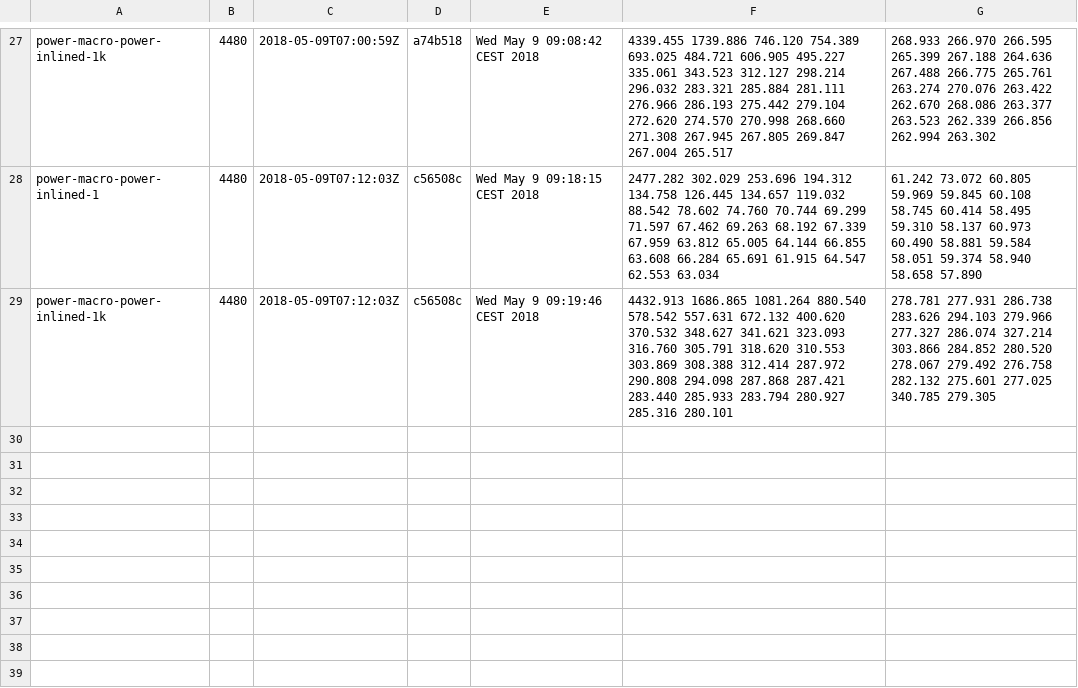
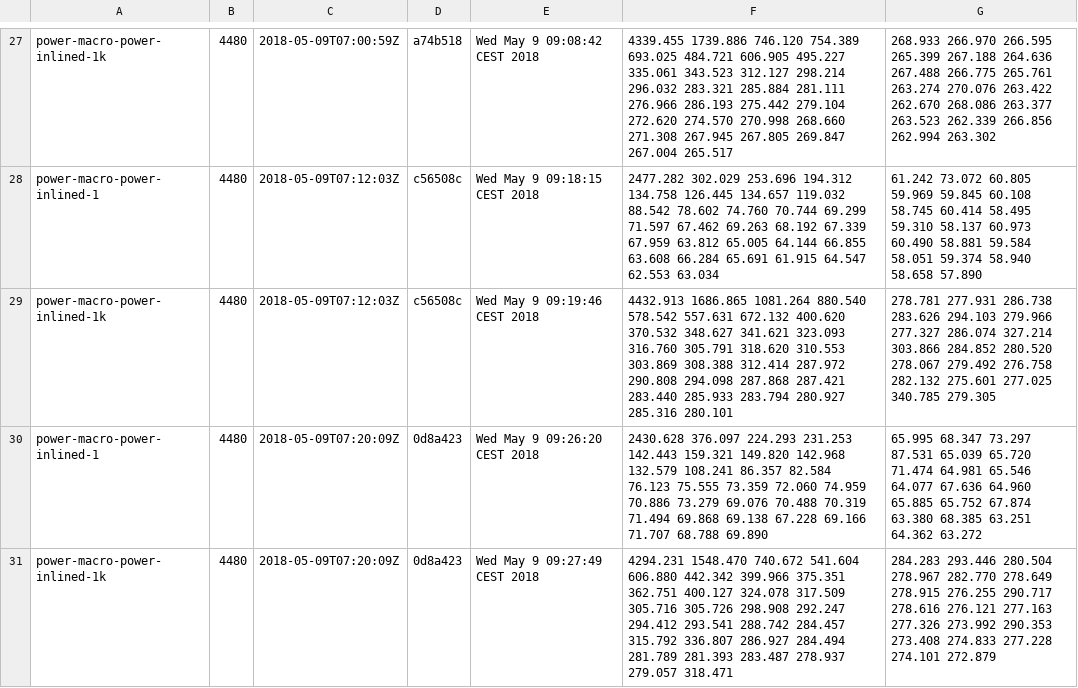
Before and after one commit to lampepfl/bench, a CSV file: 4480/history.csv, drawn as a sheet; only a part is shown, gaps mark what is left out.

```diff
--- a/4480/history.csv
+++ b/4480/history.csv
@@ -29 +29,3 @@ power-macro-power-inlined-1, 4480, 2018-05-09T07:12:03Z, c56508c, Wed May  9 09:
 power-macro-power-inlined-1k, 4480, 2018-05-09T07:12:03Z, c56508c, Wed May  9 09:19:46 CEST 2018, 4432.913 1686.865 1081.264 880.540 578.542 557.631 672.132 400.620 370.532 348.627 341.621 323.093 316.760 305.791 318.620 310.553 303.869 308.388 312.414 287.972 290.808 294.098 287.868 287.421 283.440 285.933 283.794 280.927 285.316 280.101 , 278.781 277.931 286.738 283.626 294.103 279.966 277.327 286.074 327.214 303.866 284.852 280.520 278.067 279.492 276.758 282.132 275.601 277.025 340.785 279.305
+power-macro-power-inlined-1, 4480, 2018-05-09T07:20:09Z, 0d8a423, Wed May  9 09:26:20 CEST 2018, 2430.628 376.097 224.293 231.253 142.443 159.321 149.820 142.968 132.579 108.241 86.357 82.584 76.123 75.555 73.359 72.060 74.959 70.886 73.279 69.076 70.488 70.319 71.494 69.868 69.138 67.228 69.166 71.707 68.788 69.890 , 65.995 68.347 73.297 87.531 65.039 65.720 71.474 64.981 65.546 64.077 67.636 64.960 65.885 65.752 67.874 63.380 68.385 63.251 64.362 63.272
+power-macro-power-inlined-1k, 4480, 2018-05-09T07:20:09Z, 0d8a423, Wed May  9 09:27:49 CEST 2018, 4294.231 1548.470 740.672 541.604 606.880 442.342 399.966 375.351 362.751 400.127 324.078 317.509 305.716 305.726 298.908 292.247 294.412 293.541 288.742 284.457 315.792 336.807 286.927 284.494 281.789 281.393 283.487 278.937 279.057 318.471 , 284.283 293.446 280.504 278.967 282.770 278.649 278.915 276.255 290.717 278.616 276.121 277.163 277.326 273.992 290.353 273.408 274.833 277.228 274.101 272.879
```
Also changed, not shown: 2 other files.
